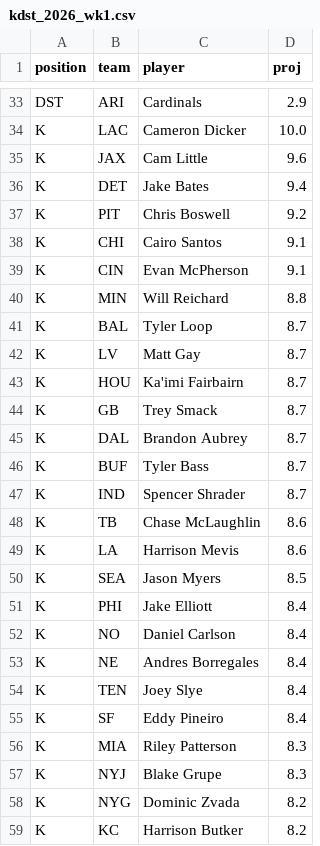
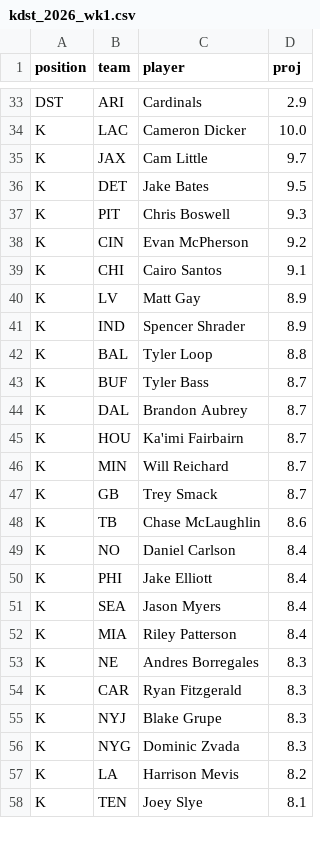
Before and after one commit to drburke-droid/NFL, a CSV file: data/kdst/kdst_2026_wk1.csv, drawn as a sheet; only a part is shown, gaps mark what is left out; the diff covers the shown part only.

```diff
--- a/data/kdst/kdst_2026_wk1.csv
+++ b/data/kdst/kdst_2026_wk1.csv
@@ -34,26 +34,25 @@ DST,ARI,Cardinals,2.9
 K,LAC,Cameron Dicker,10.0
-K,JAX,Cam Little,9.6
-K,DET,Jake Bates,9.4
-K,PIT,Chris Boswell,9.2
+K,JAX,Cam Little,9.7
+K,DET,Jake Bates,9.5
+K,PIT,Chris Boswell,9.3
+K,CIN,Evan McPherson,9.2
 K,CHI,Cairo Santos,9.1
-K,CIN,Evan McPherson,9.1
-K,MIN,Will Reichard,8.8
-K,BAL,Tyler Loop,8.7
-K,LV,Matt Gay,8.7
+K,LV,Matt Gay,8.9
+K,IND,Spencer Shrader,8.9
+K,BAL,Tyler Loop,8.8
+K,BUF,Tyler Bass,8.7
+K,DAL,Brandon Aubrey,8.7
 K,HOU,Ka'imi Fairbairn,8.7
+K,MIN,Will Reichard,8.7
 K,GB,Trey Smack,8.7
-K,DAL,Brandon Aubrey,8.7
-K,BUF,Tyler Bass,8.7
-K,IND,Spencer Shrader,8.7
 K,TB,Chase McLaughlin,8.6
-K,LA,Harrison Mevis,8.6
-K,SEA,Jason Myers,8.5
+K,NO,Daniel Carlson,8.4
 K,PHI,Jake Elliott,8.4
-K,NO,Daniel Carlson,8.4
-K,NE,Andres Borregales,8.4
-K,TEN,Joey Slye,8.4
-K,SF,Eddy Pineiro,8.4
-K,MIA,Riley Patterson,8.3
+K,SEA,Jason Myers,8.4
+K,MIA,Riley Patterson,8.4
+K,NE,Andres Borregales,8.3
+K,CAR,Ryan Fitzgerald,8.3
 K,NYJ,Blake Grupe,8.3
-K,NYG,Dominic Zvada,8.2
-K,KC,Harrison Butker,8.2
+K,NYG,Dominic Zvada,8.3
+K,LA,Harrison Mevis,8.2
+K,TEN,Joey Slye,8.1
```
Also changed, not shown: 2 added rows, 1 removed row, 4 moved rows and 16 edited cells elsewhere in this file, 2 other files.
